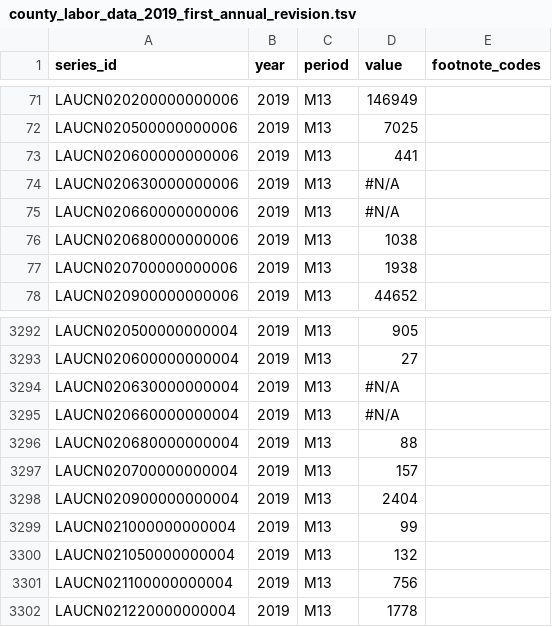
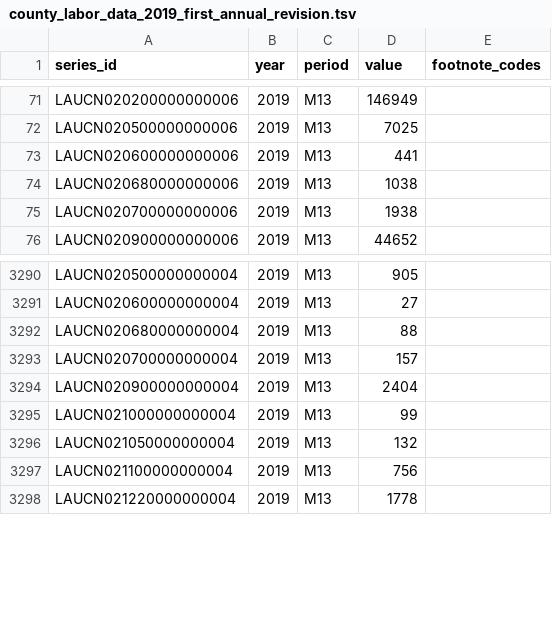
Before and after one commit to benjamin-mathias-clark/energy_communities, a TSV file: data/county_labor_data_2019_first_annual_revision.tsv, drawn as a sheet; only a part is shown, gaps mark what is left out.

```diff
--- a/data/county_labor_data_2019_first_annual_revision.tsv
+++ b/data/county_labor_data_2019_first_annual_revision.tsv
@@ -73,4 +73,2 @@ LAUCN020500000000006	2019	M13	7025
 LAUCN020600000000006	2019	M13	441	
-LAUCN020630000000006	2019	M13	#N/A	
-LAUCN020660000000006	2019	M13	#N/A	
 LAUCN020680000000006	2019	M13	1038	
@@ -3293,4 +3291,2 @@ LAUCN020500000000004	2019	M13	905
 LAUCN020600000000004	2019	M13	27	
-LAUCN020630000000004	2019	M13	#N/A	
-LAUCN020660000000004	2019	M13	#N/A	
 LAUCN020680000000004	2019	M13	88	
```
Also changed, not shown: data/county_labor_data_2017_first_annual_revision.tsv, data/county_labor_data_2018_first_annual_revision.tsv, 2 other files.
